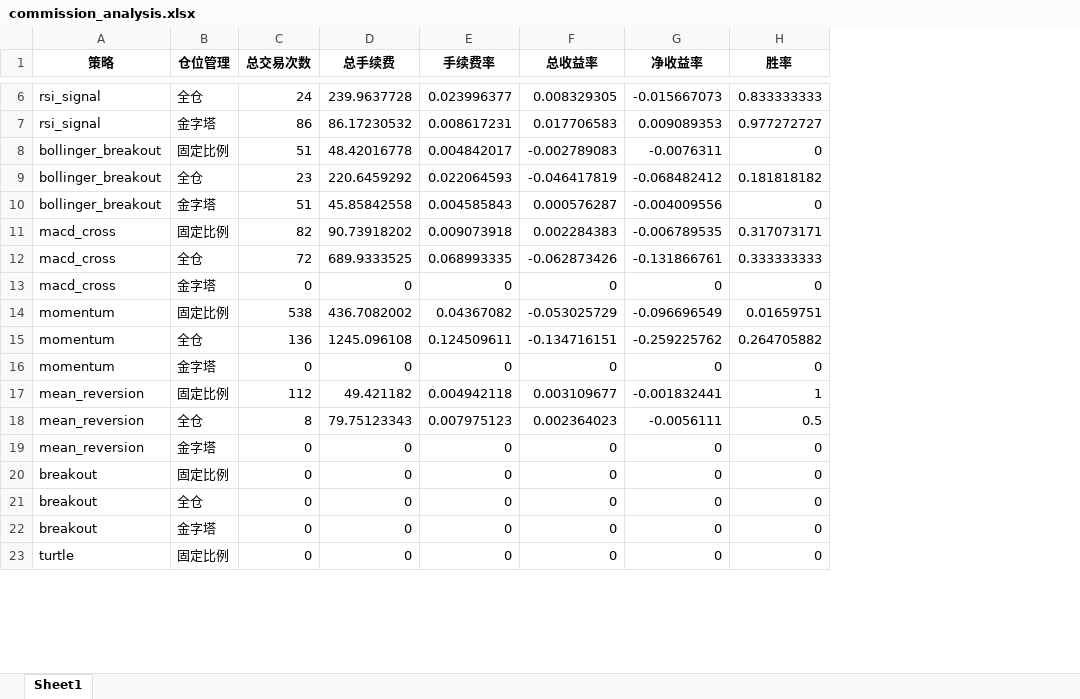
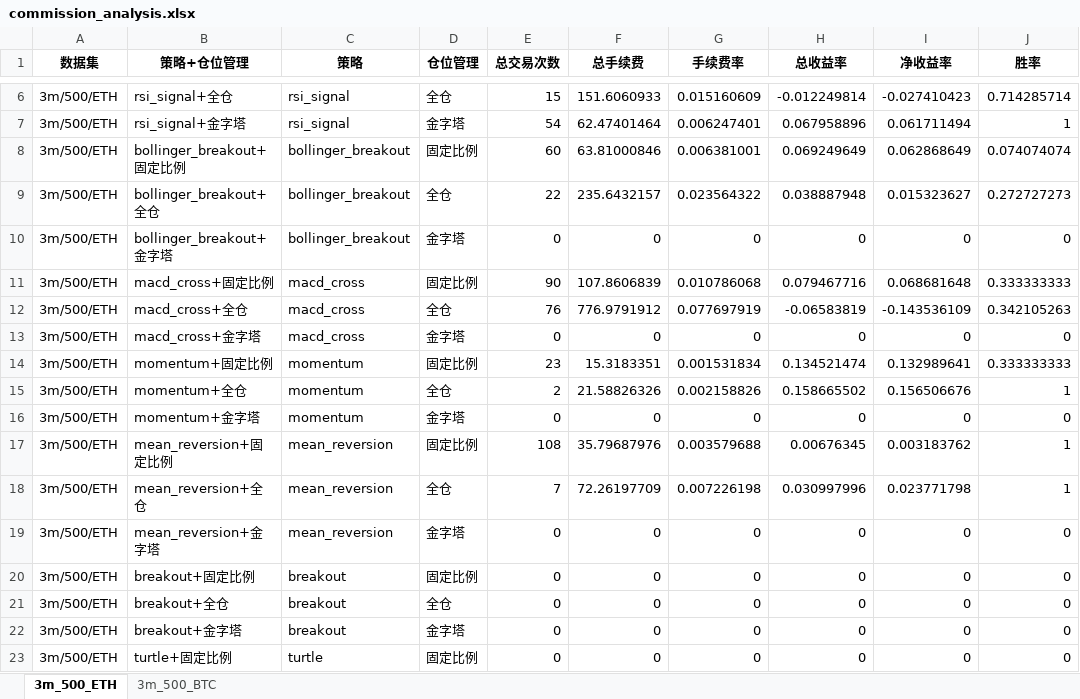
Before and after one commit to loonslo/QuantTrade, an Excel workbook: commission_analysis.xlsx, sheet 3m_500_ETH, drawn as a sheet; only a part is shown, gaps mark what is left out; values as stored, in another font and other column widths than the file's, no borders; removed rows and columns are numbered as before the commit, all else as after; the diff covers the shown part only; the diff names each change by its address in the sheet, - before the commit and + after, or states it on an @@ line.

```diff
--- a/commission_analysis.xlsx (sheet 3m_500_ETH)
+++ b/commission_analysis.xlsx (sheet 3m_500_ETH)
-sheet tab: Sheet1
+sheet tab: 3m_500_ETH
+sheet tab: 3m_500_BTC
+column A (数据集), row 10: 3m/500/ETH; row 13: 3m/500/ETH; rows 16-17: 3m/500/ETH | 3m/500/ETH; rows 19-23: all 3m/500/ETH
+column B (策略+仓位管理), row 10: bollinger_breakout+金字塔; row 13: macd_cross+金字塔; rows 16-17: momentum+金字塔 | mean_reversion+固定比例; rows 19-23: mean_reversion+金字塔 | breakout+固定比例 | breakout+全仓 | breakout+金字塔 | turtle+固定比例
-row 6: rsi_signal | 全仓 | 24 | 239.9637728 | 0.023996377 | 0.008329305 | -0.015667073 | 0.833333333
-row 7: rsi_signal | 金字塔 | 86 | 86.17230532 | 0.008617231 | 0.017706583 | 0.009089353 | 0.977272727
-row 8: bollinger_breakout | 固定比例 | 51 | 48.42016778 | 0.004842017 | -0.002789083 | -0.0076311 | 0
-row 9: bollinger_breakout | 全仓 | 23 | 220.6459292 | 0.022064593 | -0.046417819 | -0.068482412 | 0.181818182
+row 6: 3m/500/ETH | rsi_signal+全仓 | rsi_signal | 全仓 | 15 | 151.6060933 | 0.015160609 | -0.012249814 | -0.027410423 | 0.714285714
+row 7: 3m/500/ETH | rsi_signal+金字塔 | rsi_signal | 金字塔 | 54 | 62.47401464 | 0.006247401 | 0.067958896 | 0.061711494 | 1
+row 8: 3m/500/ETH | bollinger_breakout+固定比例 | bollinger_breakout | 固定比例 | 60 | 63.81000846 | 0.006381001 | 0.069249649 | 0.062868649 | 0.074074074
+row 9: 3m/500/ETH | bollinger_breakout+全仓 | bollinger_breakout | 全仓 | 22 | 235.6432157 | 0.023564322 | 0.038887948 | 0.015323627 | 0.272727273
-E10 (总交易次数): 51
+E10 (总交易次数): 0
-F10 (总手续费): 45.85842558
+F10 (总手续费): 0
-G10 (手续费率): 0.004585843
+G10 (手续费率): 0
-H10 (总收益率): 0.000576287
+H10 (总收益率): 0
-I10 (净收益率): -0.004009556
+I10 (净收益率): 0
-row 11: macd_cross | 固定比例 | 82 | 90.73918202 | 0.009073918 | 0.002284383 | -0.006789535 | 0.317073171
-row 12: macd_cross | 全仓 | 72 | 689.9333525 | 0.068993335 | -0.062873426 | -0.131866761 | 0.333333333
+row 11: 3m/500/ETH | macd_cross+固定比例 | macd_cross | 固定比例 | 90 | 107.8606839 | 0.010786068 | 0.079467716 | 0.068681648 | 0.333333333
+row 12: 3m/500/ETH | macd_cross+全仓 | macd_cross | 全仓 | 76 | 776.9791912 | 0.077697919 | -0.06583819 | -0.143536109 | 0.342105263
-row 14: momentum | 固定比例 | 538 | 436.7082002 | 0.04367082 | -0.053025729 | -0.096696549 | 0.01659751
-row 15: momentum | 全仓 | 136 | 1245.096108 | 0.124509611 | -0.134716151 | -0.259225762 | 0.264705882
+row 14: 3m/500/ETH | momentum+固定比例 | momentum | 固定比例 | 23 | 15.3183351 | 0.001531834 | 0.134521474 | 0.132989641 | 0.333333333
+row 15: 3m/500/ETH | momentum+全仓 | momentum | 全仓 | 2 | 21.58826326 | 0.002158826 | 0.158665502 | 0.156506676 | 1
-E17 (总交易次数): 112
+E17 (总交易次数): 108
-F17 (总手续费): 49.421182
+F17 (总手续费): 35.79687976
-G17 (手续费率): 0.004942118
+G17 (手续费率): 0.003579688
-H17 (总收益率): 0.003109677
+H17 (总收益率): 0.00676345
-I17 (净收益率): -0.001832441
+I17 (净收益率): 0.003183762
-row 18: mean_reversion | 全仓 | 8 | 79.75123343 | 0.007975123 | 0.002364023 | -0.0056111 | 0.5
+row 18: 3m/500/ETH | mean_reversion+全仓 | mean_reversion | 全仓 | 7 | 72.26197709 | 0.007226198 | 0.030997996 | 0.023771798 | 1
```
Also changed, not shown: 4 added rows, 4 removed rows and 10 edited cells elsewhere in this sheet, backtest_results.xlsx, 7 other files.
